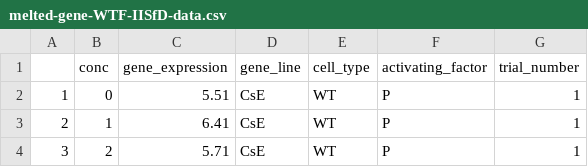
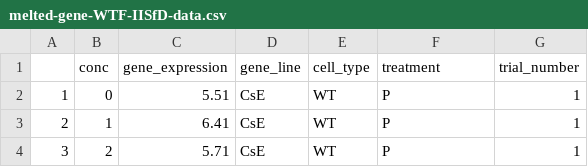
Before and after one commit to athena-xiourouppa/stats-consulting, a CSV file: data/melted-gene-WTF-IISfD-data.csv, drawn as a sheet; only a part is shown.

```diff
--- a/data/melted-gene-WTF-IISfD-data.csv
+++ b/data/melted-gene-WTF-IISfD-data.csv
@@ -1,2 +1,2 @@
-"","conc","gene_expression","gene_line","cell_type","activating_factor","trial_number"
+"","conc","gene_expression","gene_line","cell_type","treatment","trial_number"
 "1",0,5.51,"CsE","WT","P","1"
```
Also changed, not shown: 1 other file.
